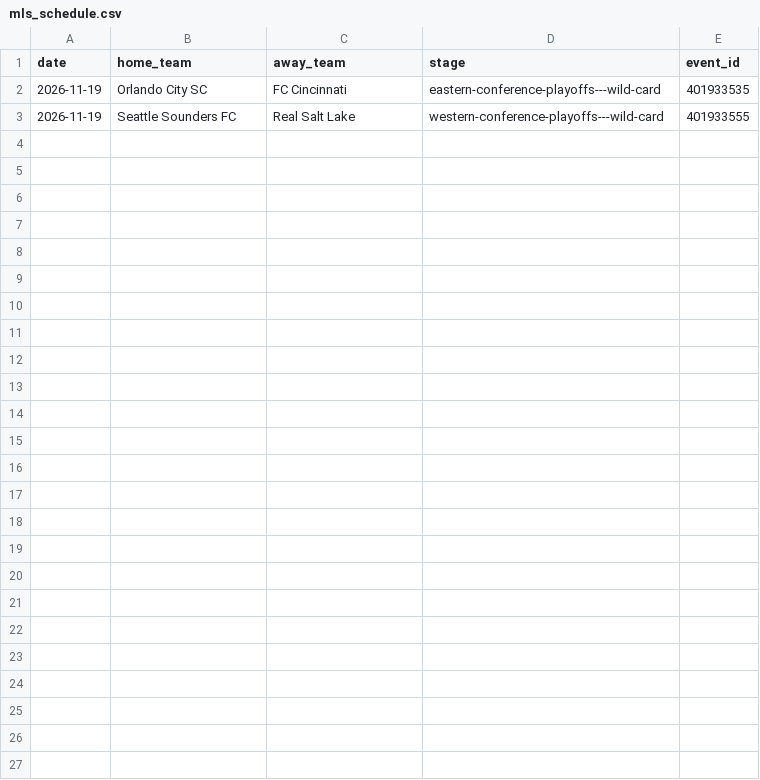
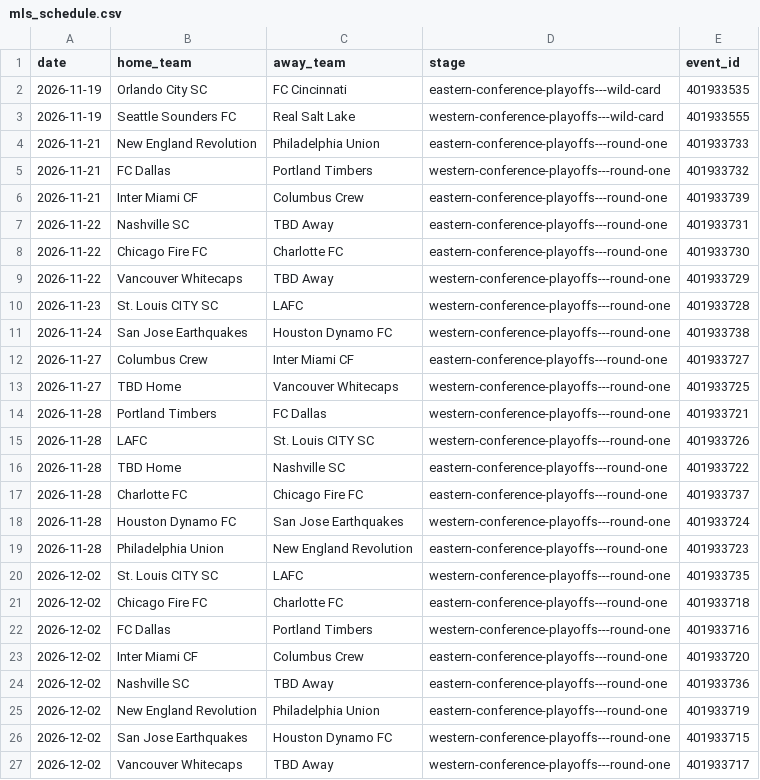
Before and after one commit to fakeronjan/cobi, a CSV file: mls_schedule.csv, drawn as a sheet; the diff names each change by its address in the sheet, - before the commit and + after, or states it on an @@ line.

```diff
--- a/mls_schedule.csv
+++ b/mls_schedule.csv
+row 4: 2026-11-21 | New England Revolution | Philadelphia Union | eastern-conference-playoffs---round-one | 401933733
+row 5: 2026-11-21 | FC Dallas | Portland Timbers | western-conference-playoffs---round-one | 401933732
+row 6: 2026-11-21 | Inter Miami CF | Columbus Crew | eastern-conference-playoffs---round-one | 401933739
+row 7: 2026-11-22 | Nashville SC | TBD Away | eastern-conference-playoffs---round-one | 401933731
+row 8: 2026-11-22 | Chicago Fire FC | Charlotte FC | eastern-conference-playoffs---round-one | 401933730
+row 9: 2026-11-22 | Vancouver Whitecaps | TBD Away | western-conference-playoffs---round-one | 401933729
+row 10: 2026-11-23 | St. Louis CITY SC | LAFC | western-conference-playoffs---round-one | 401933728
+row 11: 2026-11-24 | San Jose Earthquakes | Houston Dynamo FC | western-conference-playoffs---round-one | 401933738
+row 12: 2026-11-27 | Columbus Crew | Inter Miami CF | eastern-conference-playoffs---round-one | 401933727
+row 13: 2026-11-27 | TBD Home | Vancouver Whitecaps | western-conference-playoffs---round-one | 401933725
+row 14: 2026-11-28 | Portland Timbers | FC Dallas | western-conference-playoffs---round-one | 401933721
+row 15: 2026-11-28 | LAFC | St. Louis CITY SC | western-conference-playoffs---round-one | 401933726
+row 16: 2026-11-28 | TBD Home | Nashville SC | eastern-conference-playoffs---round-one | 401933722
+row 17: 2026-11-28 | Charlotte FC | Chicago Fire FC | eastern-conference-playoffs---round-one | 401933737
+row 18: 2026-11-28 | Houston Dynamo FC | San Jose Earthquakes | western-conference-playoffs---round-one | 401933724
+row 19: 2026-11-28 | Philadelphia Union | New England Revolution | eastern-conference-playoffs---round-one | 401933723
+row 20: 2026-12-02 | St. Louis CITY SC | LAFC | western-conference-playoffs---round-one | 401933735
+row 21: 2026-12-02 | Chicago Fire FC | Charlotte FC | eastern-conference-playoffs---round-one | 401933718
+row 22: 2026-12-02 | FC Dallas | Portland Timbers | western-conference-playoffs---round-one | 401933716
+row 23: 2026-12-02 | Inter Miami CF | Columbus Crew | eastern-conference-playoffs---round-one | 401933720
+row 24: 2026-12-02 | Nashville SC | TBD Away | eastern-conference-playoffs---round-one | 401933736
+row 25: 2026-12-02 | New England Revolution | Philadelphia Union | eastern-conference-playoffs---round-one | 401933719
+row 26: 2026-12-02 | San Jose Earthquakes | Houston Dynamo FC | western-conference-playoffs---round-one | 401933715
+row 27: 2026-12-02 | Vancouver Whitecaps | TBD Away | western-conference-playoffs---round-one | 401933717
```
Also changed, not shown: mls_kickoffs.csv, 2 other files.
